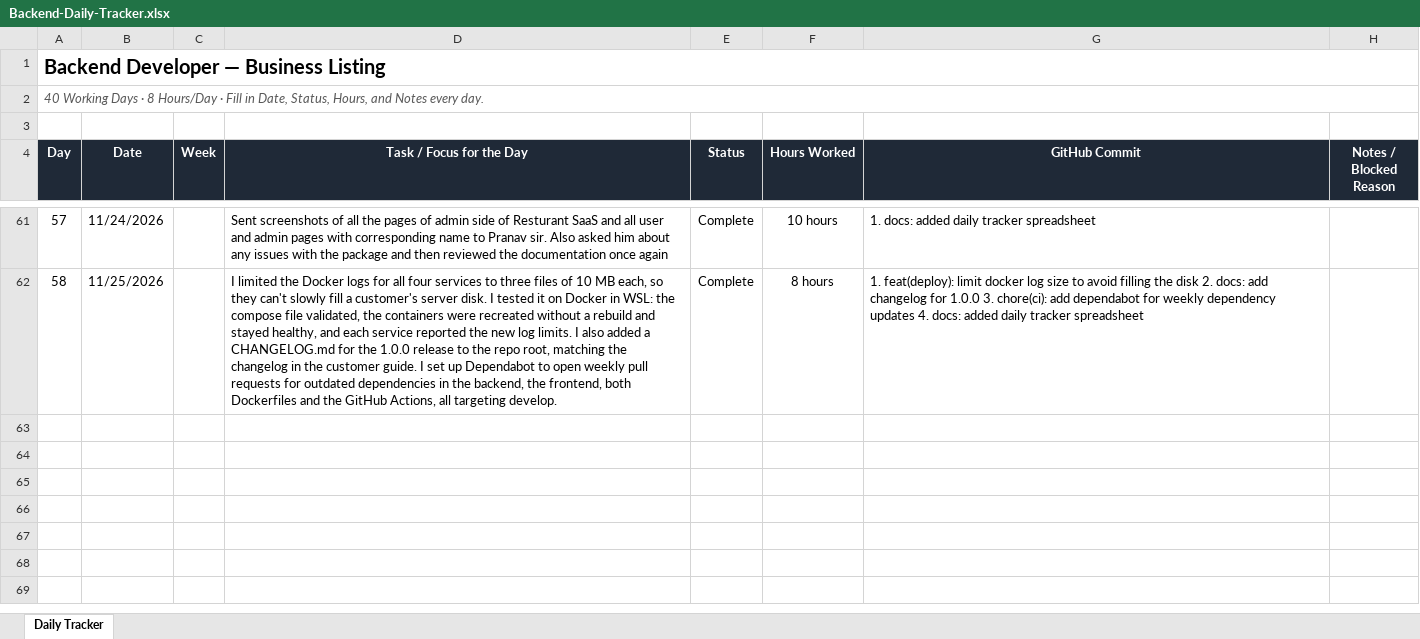
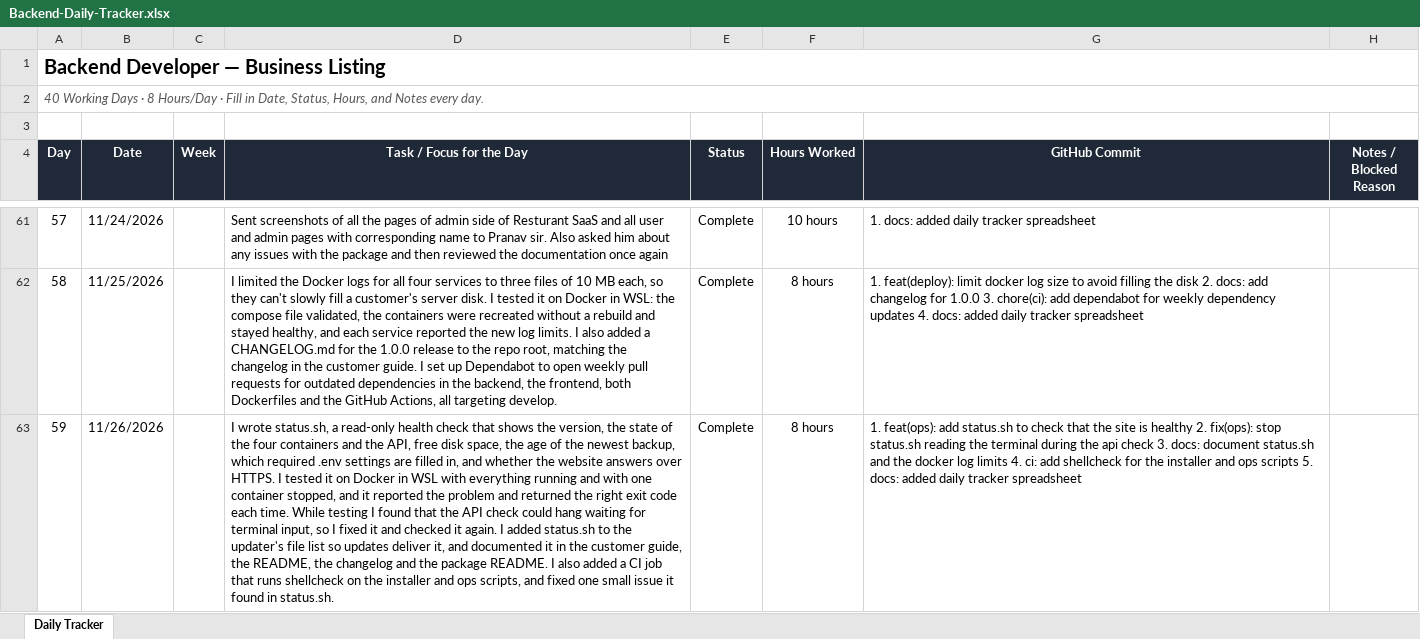
Before and after one commit to AdityaPudasaini/Business-Listing, an Excel workbook: backend/Backend-Daily-Tracker.xlsx, sheet Daily Tracker, drawn as a sheet; only a part is shown, gaps mark what is left out; values as stored, in another font and other column widths than the file's, no borders; conditional formats not drawn; the diff names each change by its address in the sheet, - before the commit and + after, or states it on an @@ line.

Commit message:
docs: added daily tracker spreadsheet

```diff
--- a/backend/Backend-Daily-Tracker.xlsx (sheet Daily Tracker)
+++ b/backend/Backend-Daily-Tracker.xlsx (sheet Daily Tracker)
+row 63: 59 | 11/26/2026 |  | I wrote status.sh, a read-only health check that shows the version, the state of the four containers and the API, free disk space, the age of the newest backup, which required .env settings are filled in, and whether the website answers over HTTPS. I tested it on Docker in WSL with everything running and with one container stopped, and it reported the problem and returned the right exit code each time. While testing I found that the API check could hang waiting for terminal input, so I fixed it and checked it again. I added status.sh to the updater's file list so updates deliver it, and documented it in the customer guide, the README, the changelog and the package README. I also added a CI job that runs shellcheck on the installer and ops scripts, and fixed one small issue it found in status.sh. | Complete | 8 hours | 1. feat(ops): add status.sh to check that the site is healthy 2. fix(ops): stop status.sh reading the terminal during the api check 3. docs: document status.sh and the docker log limits 4. ci: add shellcheck for the installer and ops scripts 5. docs: added daily tracker spreadsheet
```
